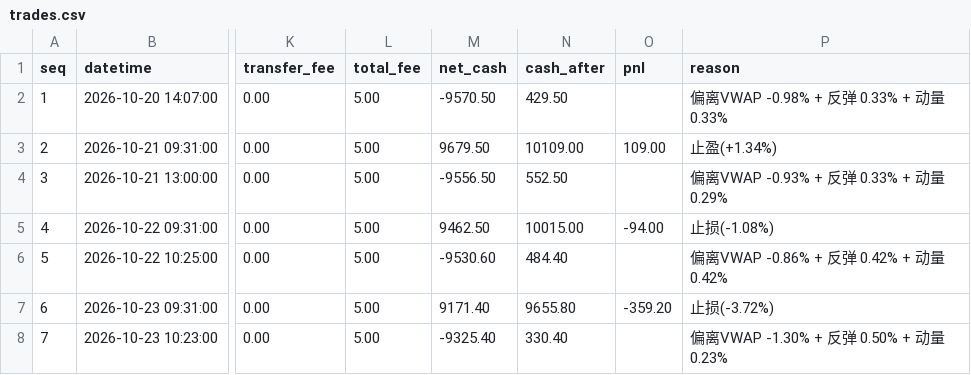
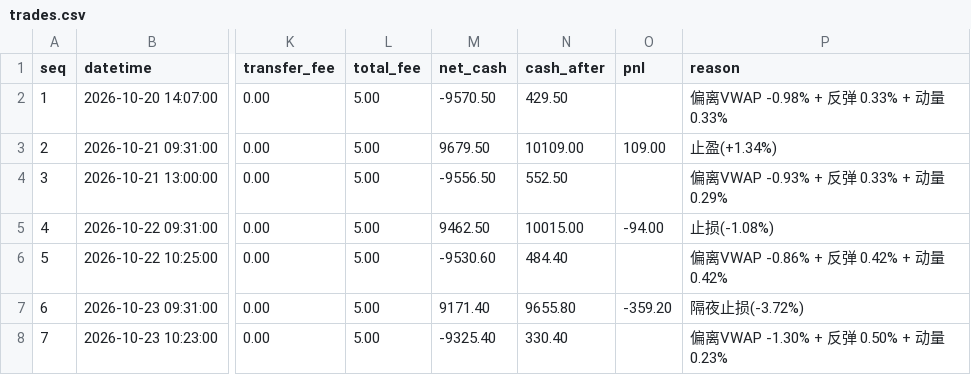
Before and after one commit to 874975861cai/ashare-sim, a CSV file: state/trades.csv, drawn as a sheet; only a part is shown, gaps mark what is left out; the diff names each change by its address in the sheet, - before the commit and + after, or states it on an @@ line.

Commit message:
chore(ledger): 2026-10-23 15:15 成交记账

```diff
--- a/state/trades.csv
+++ b/state/trades.csv
-P7 (reason): 止损(-3.72%)
+P7 (reason): 隔夜止损(-3.72%)
```
